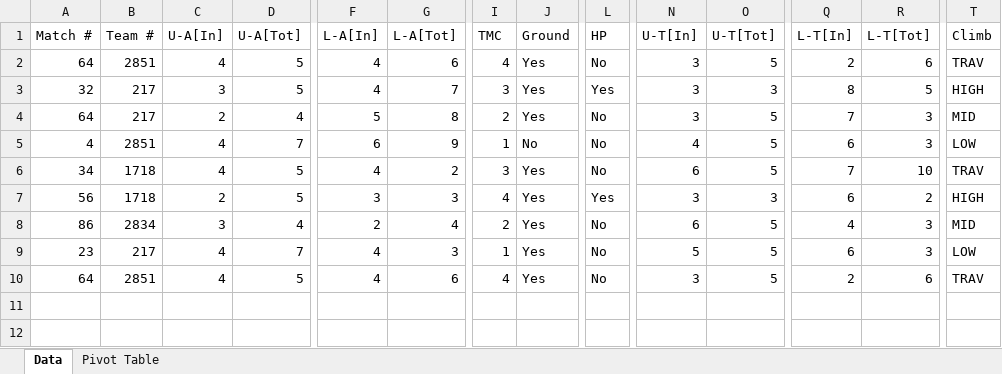
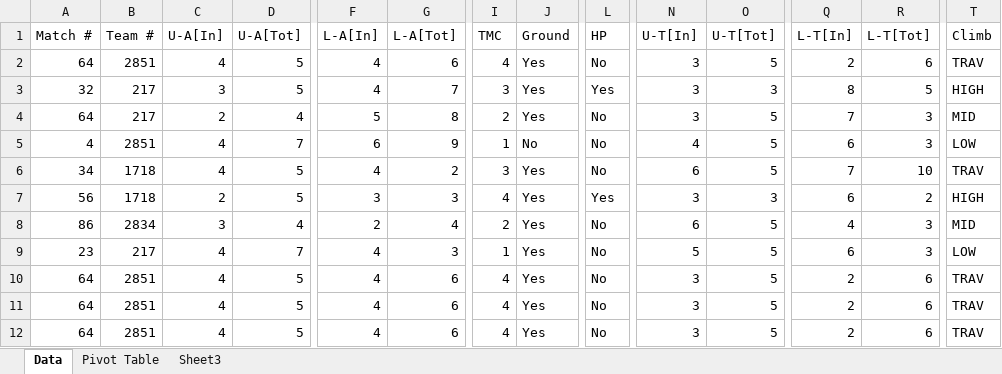
Before and after one commit to Andethy/CrevoAppUtils, an Excel workbook: test.xlsx, sheet Data, drawn as a sheet; only a part is shown, gaps mark what is left out; values as stored, in another font and other column widths than the file's, no borders; table styles not drawn; rows hold the shown columns only; the diff names each change by its address in the sheet, - before the commit and + after, or states it on an @@ line.

Commit message:
commented stuff out, made stuff work

```diff
--- a/test.xlsx (sheet Data)
+++ b/test.xlsx (sheet Data)
+sheet tab: Sheet3
+row 11: 64 | 2851 | 4 | 5 | 4 | 6 | 4 | Yes | No | 3 | 5 | 2 | 6 | TRAV
+row 12: 64 | 2851 | 4 | 5 | 4 | 6 | 4 | Yes | No | 3 | 5 | 2 | 6 | TRAV
```
Also changed, not shown: 4 other files.
